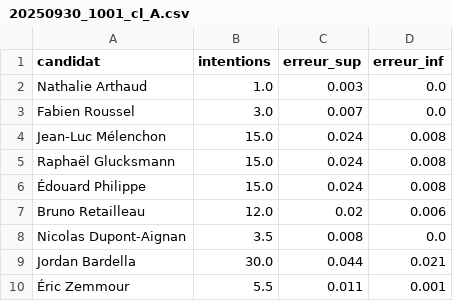
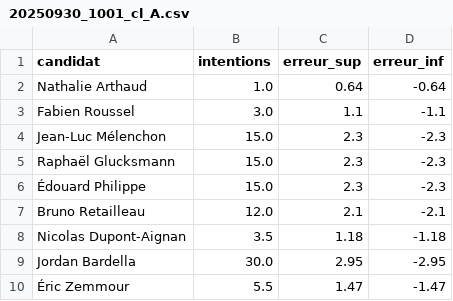
Before and after one commit to MieuxVoter/presidentielle2027, a CSV file: polls/20250930_1001_cl_A.csv, drawn as a sheet.

```diff
--- a/polls/20250930_1001_cl_A.csv
+++ b/polls/20250930_1001_cl_A.csv
@@ -1,10 +1,10 @@
 candidat,intentions,erreur_sup,erreur_inf
-Nathalie Arthaud,1.0,0.003,0.0
-Fabien Roussel,3.0,0.007,0.0
-Jean-Luc Mélenchon,15.0,0.024,0.008
-Raphaël Glucksmann,15.0,0.024,0.008
-Édouard Philippe,15.0,0.024,0.008
-Bruno Retailleau,12.0,0.02,0.006
-Nicolas Dupont-Aignan,3.5,0.008,0.0
-Jordan Bardella,30.0,0.044,0.021
-Éric Zemmour,5.5,0.011,0.001
+Nathalie Arthaud,1.0,0.64,-0.64
+Fabien Roussel,3.0,1.1,-1.1
+Jean-Luc Mélenchon,15.0,2.3,-2.3
+Raphaël Glucksmann,15.0,2.3,-2.3
+Édouard Philippe,15.0,2.3,-2.3
+Bruno Retailleau,12.0,2.1,-2.1
+Nicolas Dupont-Aignan,3.5,1.18,-1.18
+Jordan Bardella,30.0,2.95,-2.95
+Éric Zemmour,5.5,1.47,-1.47
```
Also changed, not shown: polls/20250411_0418_if_A.csv, polls/20250519_0519_hi_A.csv, 50 other files.
